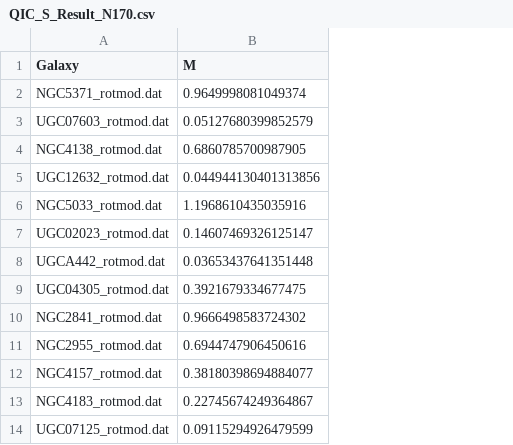
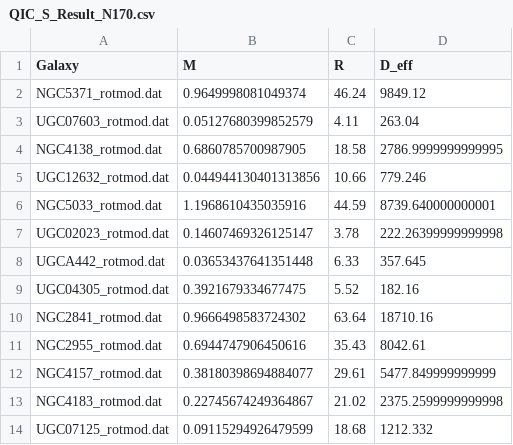
Before and after one commit to QuantumInfoCosmo/QuantumInfoCosmo_NGC2403, a CSV file: results/QIC_S_Result_N170.csv, drawn as a sheet; only a part is shown; the diff names each change by its address in the sheet, - before the commit and + after, or states it on an @@ line.

Commit message:
Add files via upload

```diff
--- a/results/QIC_S_Result_N170.csv
+++ b/results/QIC_S_Result_N170.csv
+column C (R), rows 2-14: 46.24 | 4.11 | 18.58 | 10.66 | 44.59 | 3.78 | 6.33 | 5.52 | 63.64 | 35.43 | 29.61 | 21.02 | 18.68
+column D (D_eff), rows 2-14: 9849.12 | 263.04 | 2786.9999999999995 | 779.246 | 8739.640000000001 | 222.26399999999998 | 357.645 | 182.16 | 18710.16 | 8042.61 | 5477.849999999999 | 2375.2599999999998 | 1212.332
```
